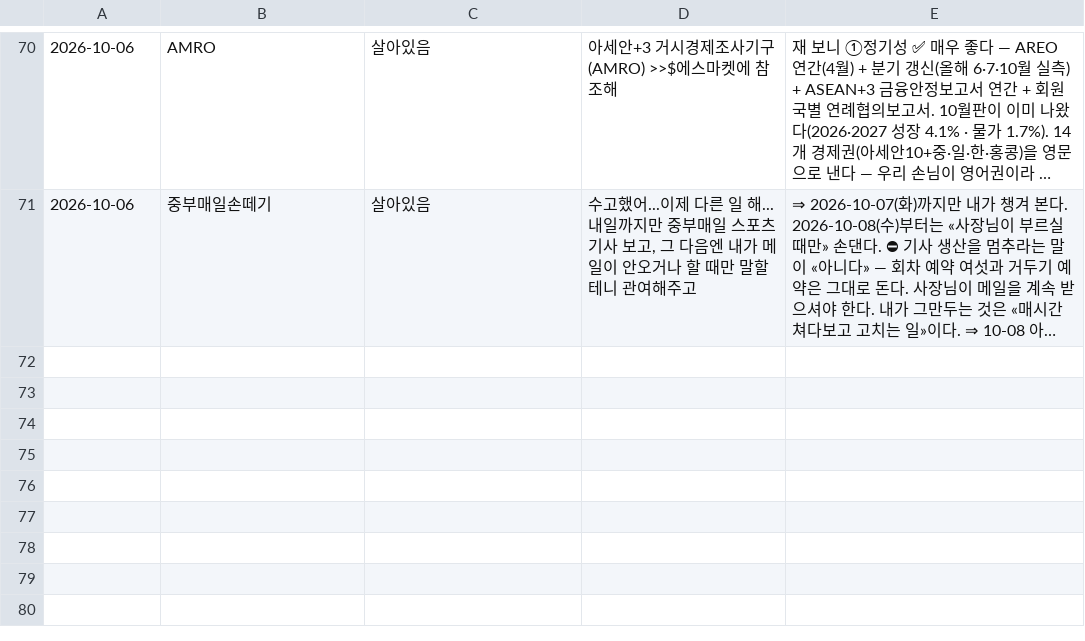
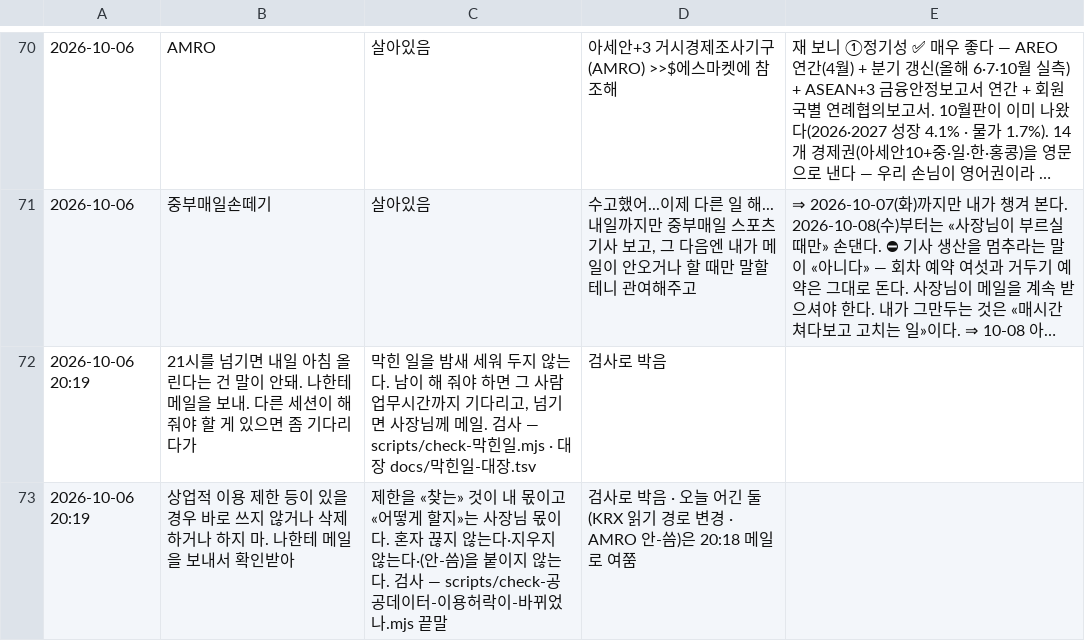
Before and after one commit to parkintaek2-gif/parkintaek2-gif.github.io, a TSV file: docs/5번-사장님-지시-이력.tsv, drawn as a sheet; only a part is shown, gaps mark what is left out; long unchanged cells end in …; the diff names each change by its address in the sheet, - before the commit and + after, or states it on an @@ line.

```diff
--- a/docs/5번-사장님-지시-이력.tsv
+++ b/docs/5번-사장님-지시-이력.tsv
+row 72: 2026-10-06 20:19 | 21시를 넘기면 내일 아침 올린다는 건 말이 안돼. 나한테 메일을 보내. 다른 세션이 해줘야 할 게 있으면 좀 기다리다가 | 막힌 일을 밤새 세워 두지 않는다. 남이 해 줘야 하면 그 사람 업무시간까지 기다리고, 넘기면 사장님께 메일. 검사 — scripts/check-막힌일.mjs · 대장 docs/막힌일-대장.tsv | 검사로 박음
+row 73: 2026-10-06 20:19 | 상업적 이용 제한 등이 있을 경우 바로 쓰지 않거나 삭제하거나 하지 마. 나한테 메일을 보내서 확인받아 | 제한을 «찾는» 것이 내 몫이고 «어떻게 할지»는 사장님 몫이다. 혼자 끊지 않는다·지우지 않는다·(안-씀)을 붙이지 않는다. 검사 — scripts/check-공공데이터-이용허락이-바뀌었나.mjs 끝말 | 검사로 박음 · 오늘 어긴 둘(KRX 읽기 경로 변경 · AMRO 안-씀)은 20:18 메일로 여쭘
```
Also changed, not shown: 3 other files.
